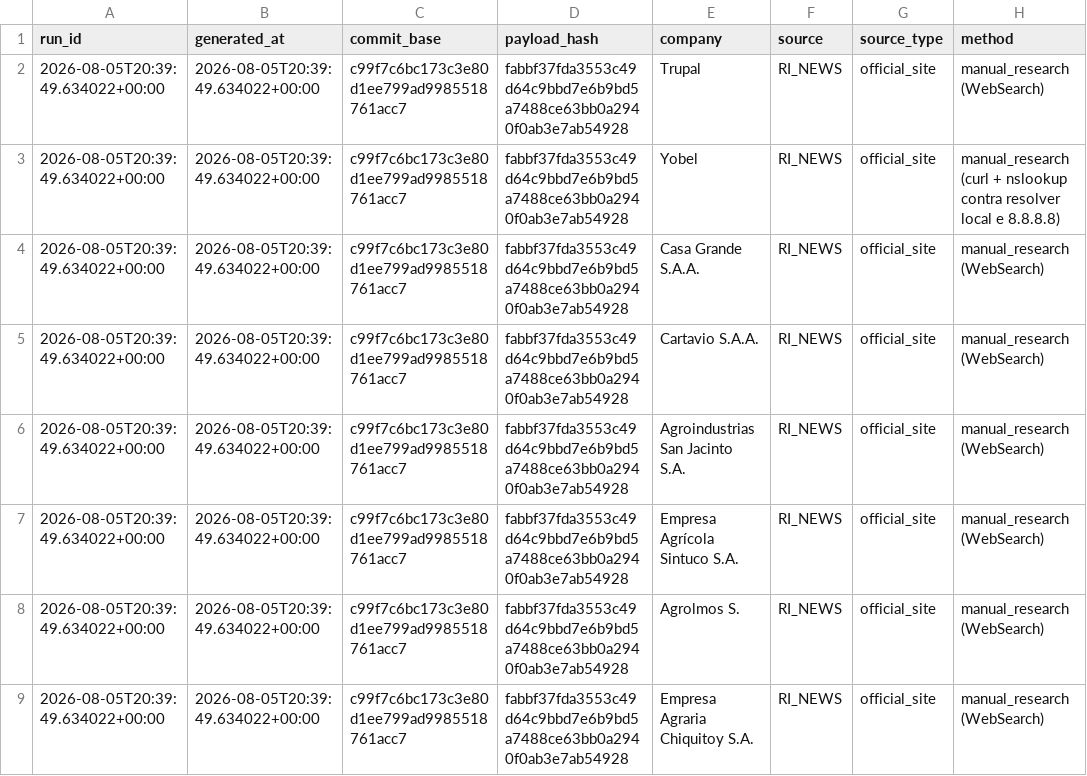
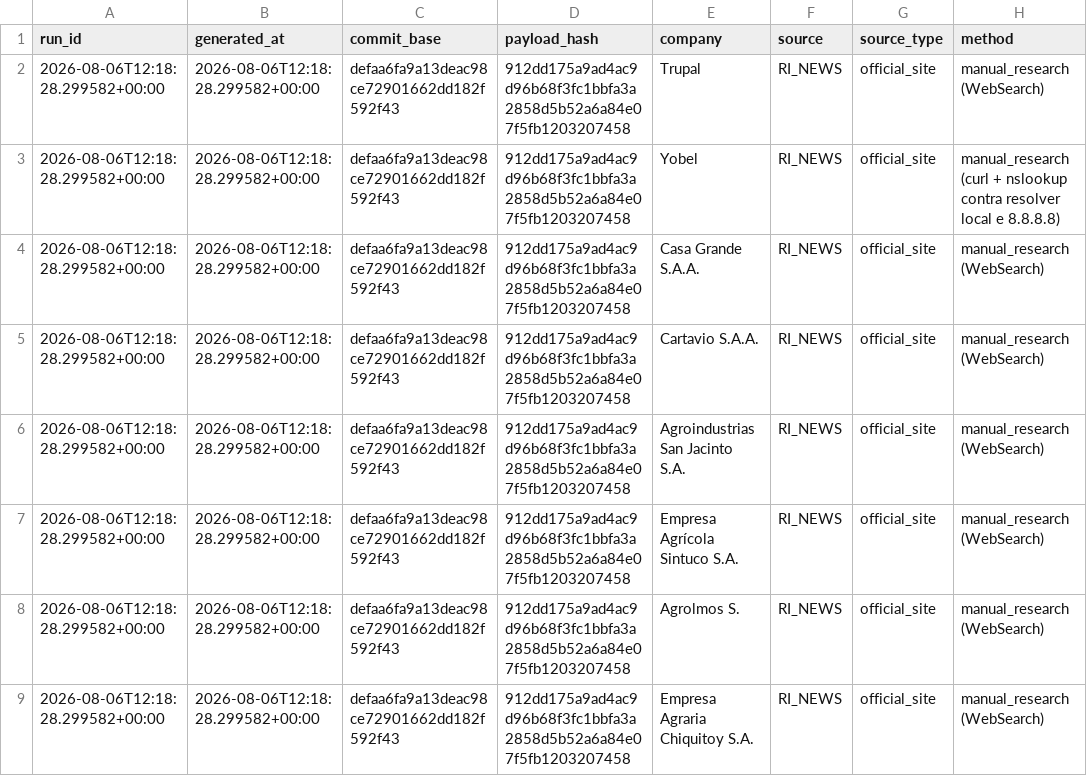
Before and after one commit to GutoCastro12/Dashboard-noticias, a CSV file: out_coverage_diagnosis/falhas_de_coleta.csv, drawn as a sheet; only a part is shown; the diff names each change by its address in the sheet, - before the commit and + after, or states it on an @@ line.

```diff
--- a/out_coverage_diagnosis/falhas_de_coleta.csv
+++ b/out_coverage_diagnosis/falhas_de_coleta.csv
-A2:A9 (run_id): 2026-08-05T20:39:49.634022+00:00
+A2:A9 (run_id): 2026-08-06T12:18:28.299582+00:00
-B2:B9 (generated_at): 2026-08-05T20:39:49.634022+00:00
+B2:B9 (generated_at): 2026-08-06T12:18:28.299582+00:00
-C2:C9 (commit_base): c99f7c6bc173c3e80d1ee799ad9985518761acc7
+C2:C9 (commit_base): defaa6fa9a13deac98ce72901662dd182f592f43
-D2:D9 (payload_hash): fabbf37fda3553c49d64c9bbd7e6b9bd5a7488ce63bb0a2940f0ab3e7ab54928
+D2:D9 (payload_hash): 912dd175a9ad4ac9d96b68f3fc1bbfa3a2858d5b52a6a84e07f5fb1203207458
```
Also changed, not shown: out_coverage_diagnosis/auditoria_cobertura_emissores.csv, out_coverage_diagnosis/auditoria_cobertura_fontes.csv, 9 other files.
